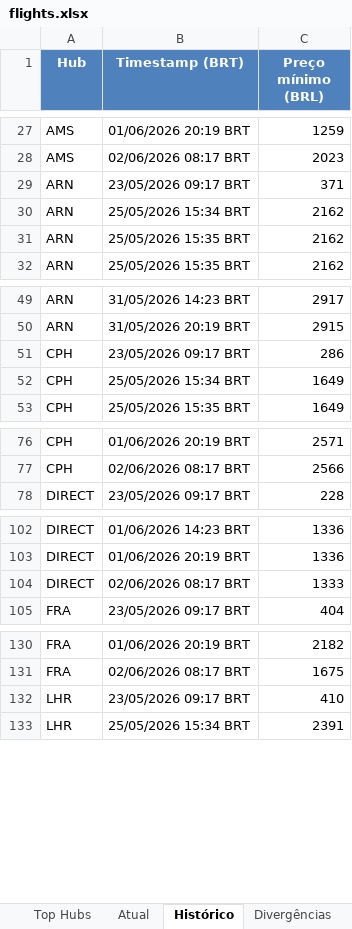
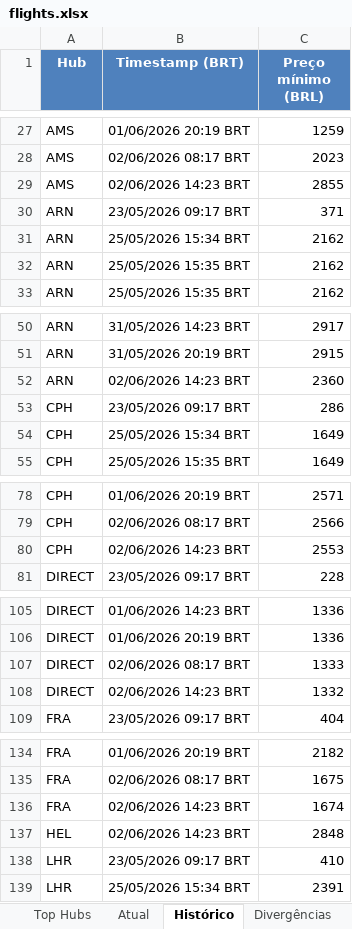
Before and after one commit to VoxJurTech/flight-monitor-dub-kef, an Excel workbook: docs/flights.xlsx, sheet Histórico, drawn as a sheet; only a part is shown, gaps mark what is left out; values as stored, in another font and other column widths than the file's, no borders; the diff covers the shown part only; the diff names each change by its address in the sheet, - before the commit and + after, or states it on an @@ line.

```diff
--- a/docs/flights.xlsx (sheet Histórico)
+++ b/docs/flights.xlsx (sheet Histórico)
+row 29: AMS | 02/06/2026 14:23 BRT | 2855
+row 52: ARN | 02/06/2026 14:23 BRT | 2360
+row 80: CPH | 02/06/2026 14:23 BRT | 2553
+row 108: DIRECT | 02/06/2026 14:23 BRT | 1332
+row 136: FRA | 02/06/2026 14:23 BRT | 1674
+row 137: HEL | 02/06/2026 14:23 BRT | 2848
```
Also changed, not shown: 1 added row elsewhere in this sheet, sheet Top Hubs, sheet Atual, 2 other files.
